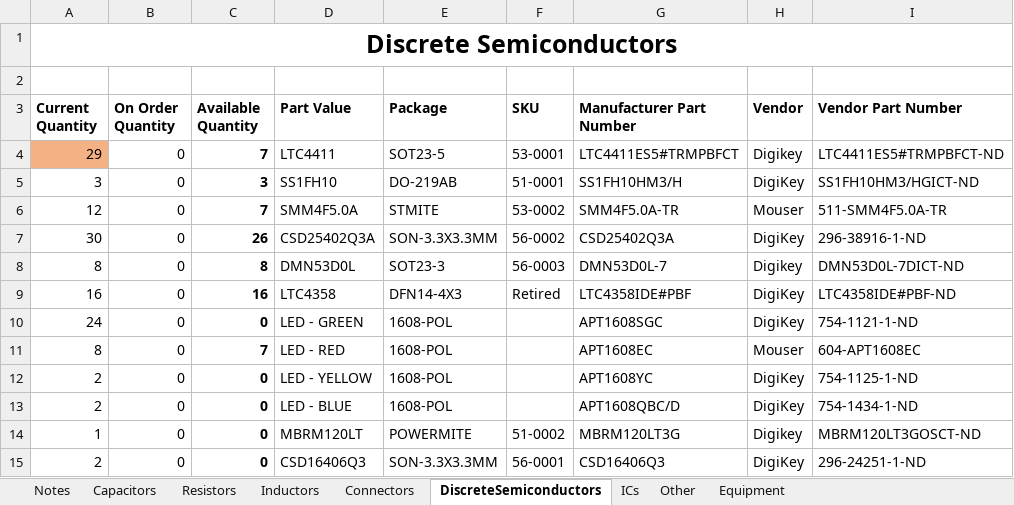
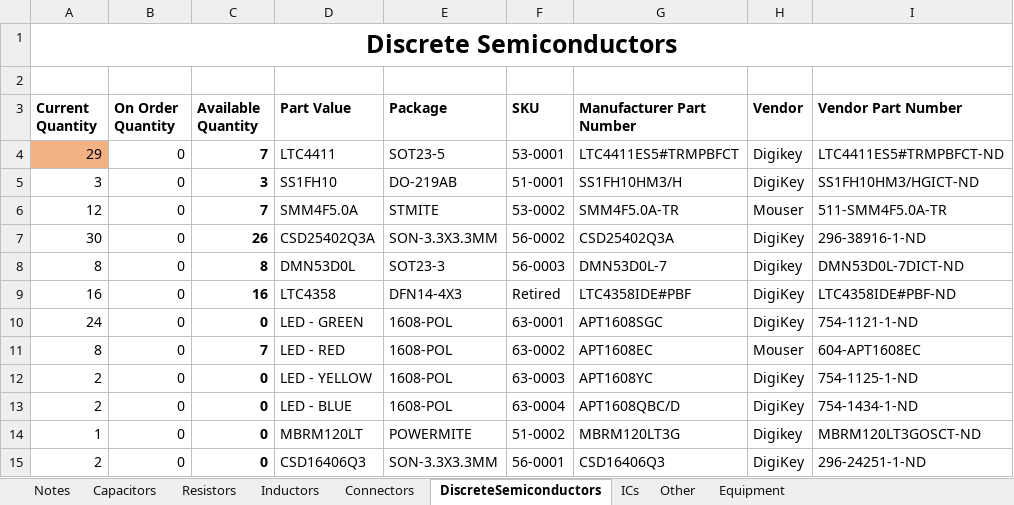
Before and after one commit to CougsInSpace/Resources, an Excel workbook: CougsInSpace-Inventory.xlsx, sheet DiscreteSemiconductors, drawn as a sheet; values as stored, in another font and other column widths than the file's, no borders; conditional formats not drawn; the diff names each change by its address in the sheet, - before the commit and + after, or states it on an @@ line.

```diff
--- a/CougsInSpace-Inventory.xlsx (sheet DiscreteSemiconductors)
+++ b/CougsInSpace-Inventory.xlsx (sheet DiscreteSemiconductors)
-F10 (SKU): (empty)
+F10 (SKU): 63-0001
-F11 (SKU): (empty)
+F11 (SKU): 63-0002
-F12 (SKU): (empty)
+F12 (SKU): 63-0003
-F13 (SKU): (empty)
+F13 (SKU): 63-0004
```
Also changed, not shown: sheet ICs, sheet Resistors, 12 other files.
